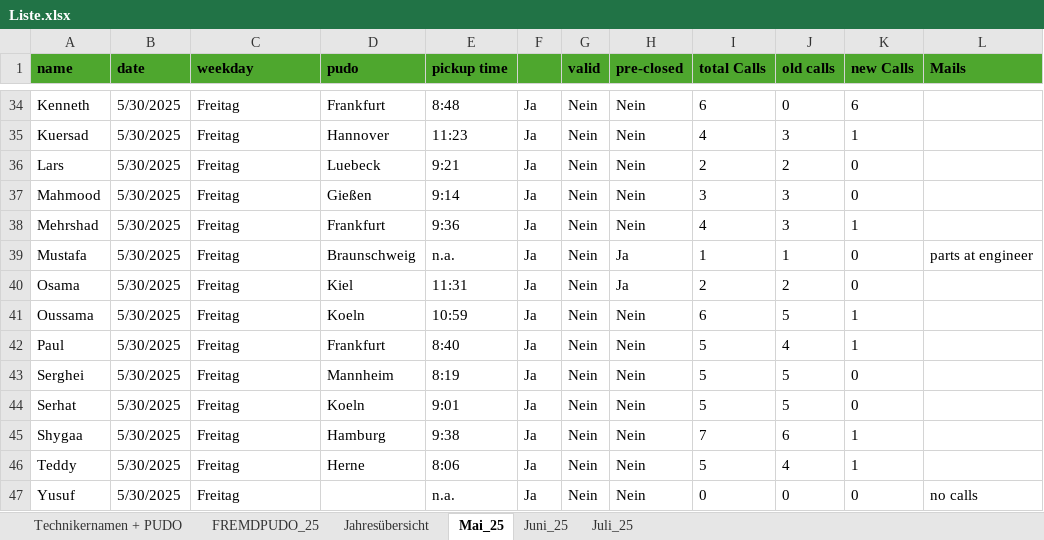
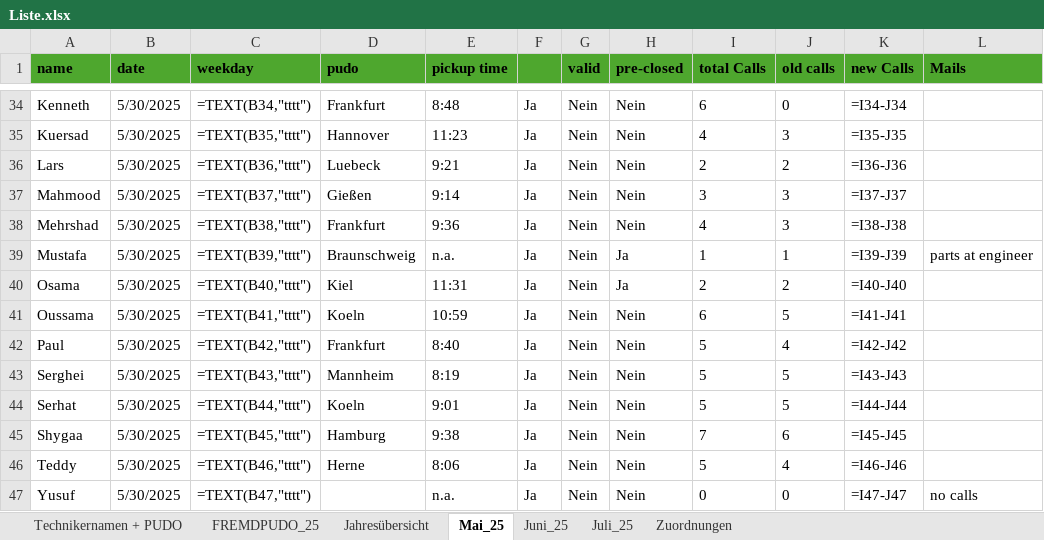
Before and after one commit to erenzmk/Dispatch, an Excel workbook: data/Liste.xlsx, sheet Mai_25, drawn as a sheet; only a part is shown, gaps mark what is left out; values as stored, in another font and other column widths than the file's, no borders; formulas without a stored value are shown as written; the diff covers the shown part only; the diff names each change by its address in the sheet, - before the commit and + after, or states it on an @@ line.

```diff
--- a/data/Liste.xlsx (sheet Mai_25)
+++ b/data/Liste.xlsx (sheet Mai_25)
+sheet tab: Zuordnungen
-C34 (weekday): Freitag
+C34 (weekday): =TEXT(B34,"tttt")
-K34 (new Calls): 6
+K34 (new Calls): =I34-J34
-C35 (weekday): Freitag
+C35 (weekday): =TEXT(B35,"tttt")
-K35 (new Calls): 1
+K35 (new Calls): =I35-J35
-C36 (weekday): Freitag
+C36 (weekday): =TEXT(B36,"tttt")
-K36 (new Calls): 0
+K36 (new Calls): =I36-J36
-C37 (weekday): Freitag
+C37 (weekday): =TEXT(B37,"tttt")
-K37 (new Calls): 0
+K37 (new Calls): =I37-J37
-C38 (weekday): Freitag
+C38 (weekday): =TEXT(B38,"tttt")
-K38 (new Calls): 1
+K38 (new Calls): =I38-J38
-C39 (weekday): Freitag
+C39 (weekday): =TEXT(B39,"tttt")
-K39 (new Calls): 0
+K39 (new Calls): =I39-J39
-C40 (weekday): Freitag
+C40 (weekday): =TEXT(B40,"tttt")
-K40 (new Calls): 0
+K40 (new Calls): =I40-J40
-C41 (weekday): Freitag
+C41 (weekday): =TEXT(B41,"tttt")
-K41 (new Calls): 1
+K41 (new Calls): =I41-J41
-C42 (weekday): Freitag
+C42 (weekday): =TEXT(B42,"tttt")
-K42 (new Calls): 1
+K42 (new Calls): =I42-J42
-C43 (weekday): Freitag
+C43 (weekday): =TEXT(B43,"tttt")
-K43 (new Calls): 0
+K43 (new Calls): =I43-J43
-C44 (weekday): Freitag
+C44 (weekday): =TEXT(B44,"tttt")
-K44 (new Calls): 0
+K44 (new Calls): =I44-J44
-C45 (weekday): Freitag
+C45 (weekday): =TEXT(B45,"tttt")
-K45 (new Calls): 1
+K45 (new Calls): =I45-J45
-C46 (weekday): Freitag
+C46 (weekday): =TEXT(B46,"tttt")
-K46 (new Calls): 1
+K46 (new Calls): =I46-J46
-C47 (weekday): Freitag
+C47 (weekday): =TEXT(B47,"tttt")
-K47 (new Calls): 0
+K47 (new Calls): =I47-J47
```
Also changed, not shown: 64 edited cells elsewhere in this sheet, sheet FREMDPUDO_25, sheet Juli_25, sheet Juni_25, formulas that keep their value.
